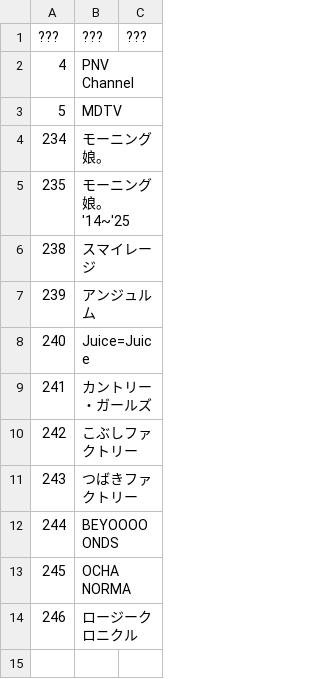
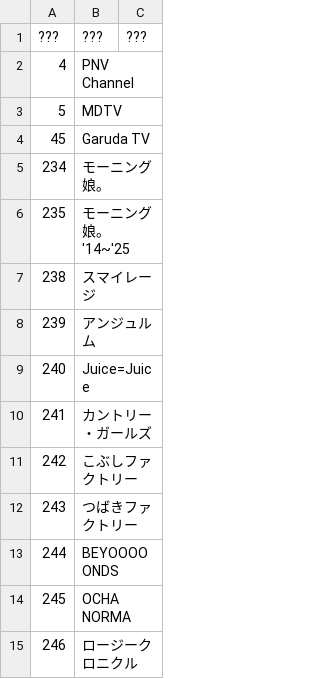
Before and after one commit to TG635-alt126xA/ExtendedMaster113, a CSV file: 214.csv, drawn as a sheet; the diff names each change by its address in the sheet, - before the commit and + after, or states it on an @@ line.

Commit message:
Update 214.csv

```diff
--- a/214.csv
+++ b/214.csv
+row 4: 45 | Garuda TV
```
